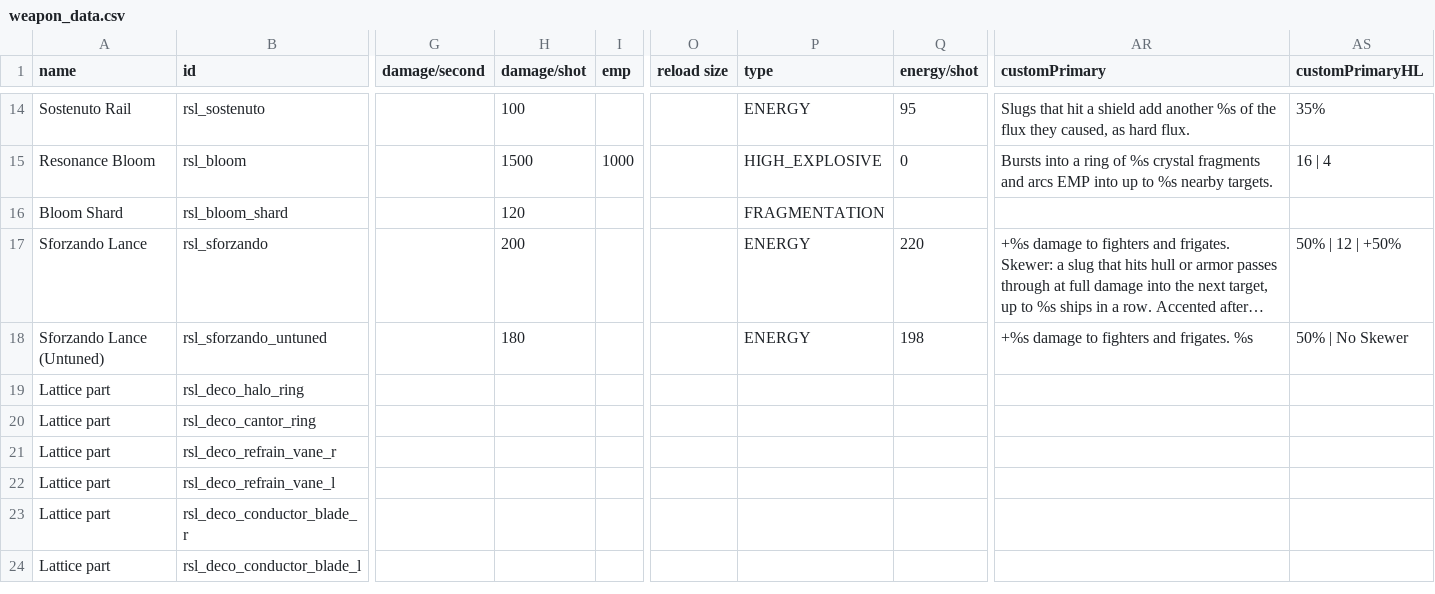
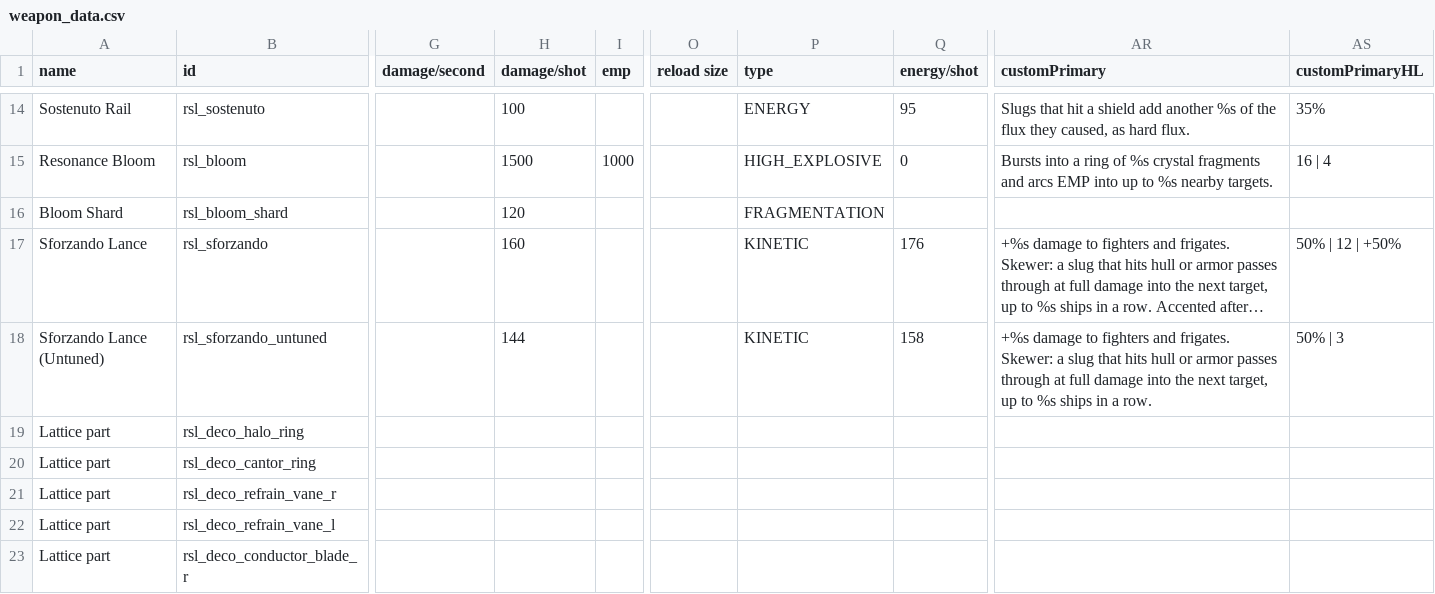
Before and after one commit to tracesfx/ResonanceLattice, a CSV file: data/weapons/weapon_data.csv, drawn as a sheet; only a part is shown, gaps mark what is left out; the shorter side is filled out with more unchanged rows; long unchanged cells end in …; the diff names each change by its address in the sheet, - before the commit and + after, or states it on an @@ line.

```diff
--- a/data/weapons/weapon_data.csv
+++ b/data/weapons/weapon_data.csv
-H17 (damage/shot): 200
+H17 (damage/shot): 160
-P17:P18 (type): ENERGY
+P17:P18 (type): KINETIC
-Q17 (energy/shot): 220
+Q17 (energy/shot): 176
-H18 (damage/shot): 180
+H18 (damage/shot): 144
-Q18 (energy/shot): 198
+Q18 (energy/shot): 158
-AR18 (customPrimary): …and frigates. %s
+AR18 (customPrimary): …and frigates. Skewer: a slug that hits hull or armor passes through at full damage into the next target, up to %s ships in a row.
-AS18 (customPrimaryHL): 50% | No Skewer
+AS18 (customPrimaryHL): 50% | 3
```
Also changed, not shown: data/config/modFiles/magicTrail_data.csv, data/shipsystems/ship_systems.csv, 9 other files.
